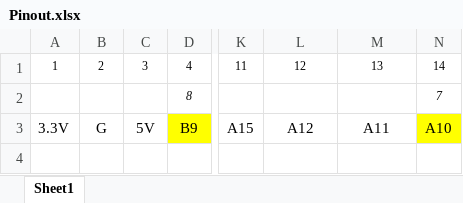
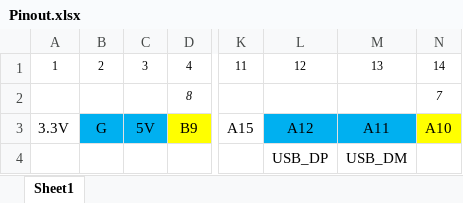
Before and after one commit to abelykh0/stm32f103-midi, an Excel workbook: doc/Pinout.xlsx, sheet Sheet1, drawn as a sheet; only a part is shown, gaps mark what is left out; values as stored, in another font and other column widths than the file's, no borders; charts and pictures not drawn; rows hold the shown columns only; the diff names each change by its address in the sheet, - before the commit and + after, or states it on an @@ line.

Commit message:
Update Pinout.xlsx

```diff
--- a/doc/Pinout.xlsx (sheet Sheet1)
+++ b/doc/Pinout.xlsx (sheet Sheet1)
-B3:C3 fill: none
+B3:C3 fill: #00B0F0
-L3:M3 fill: none
+L3:M3 fill: #00B0F0
+row 4:  |  |  |  |  | USB_DP | USB_DM
```
Also changed, not shown: charts or pictures.
